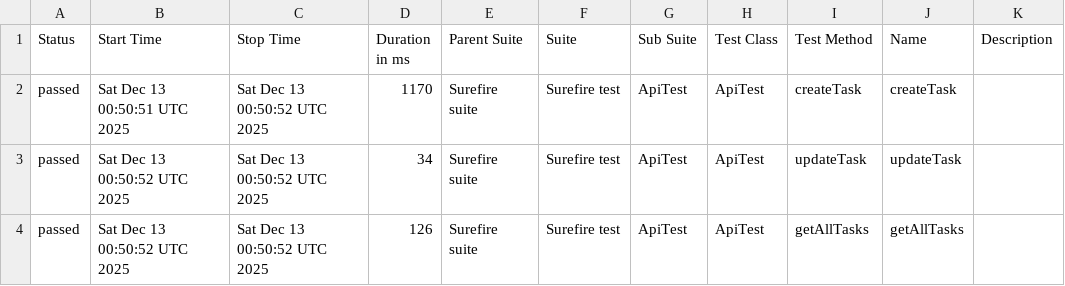
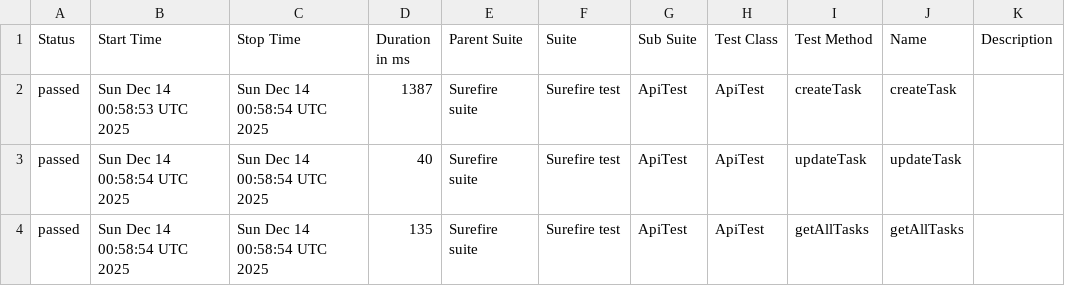
Before and after one commit to MarinaKrasiuk/spf, a CSV file: allure/data/suites.csv, drawn as a sheet.

```diff
--- a/allure/data/suites.csv
+++ b/allure/data/suites.csv
@@ -1,4 +1,4 @@
 "Status","Start Time","Stop Time","Duration in ms","Parent Suite","Suite","Sub Suite","Test Class","Test Method","Name","Description"
-"passed","Sat Dec 13 00:50:51 UTC 2025","Sat Dec 13 00:50:52 UTC 2025","1170","Surefire suite","Surefire test","ApiTest","ApiTest","createTask","createTask",""
-"passed","Sat Dec 13 00:50:52 UTC 2025","Sat Dec 13 00:50:52 UTC 2025","34","Surefire suite","Surefire test","ApiTest","ApiTest","updateTask","updateTask",""
-"passed","Sat Dec 13 00:50:52 UTC 2025","Sat Dec 13 00:50:52 UTC 2025","126","Surefire suite","Surefire test","ApiTest","ApiTest","getAllTasks","getAllTasks",""
+"passed","Sun Dec 14 00:58:53 UTC 2025","Sun Dec 14 00:58:54 UTC 2025","1387","Surefire suite","Surefire test","ApiTest","ApiTest","createTask","createTask",""
+"passed","Sun Dec 14 00:58:54 UTC 2025","Sun Dec 14 00:58:54 UTC 2025","40","Surefire suite","Surefire test","ApiTest","ApiTest","updateTask","updateTask",""
+"passed","Sun Dec 14 00:58:54 UTC 2025","Sun Dec 14 00:58:54 UTC 2025","135","Surefire suite","Surefire test","ApiTest","ApiTest","getAllTasks","getAllTasks",""
```
Also changed, not shown: 20 other files.
